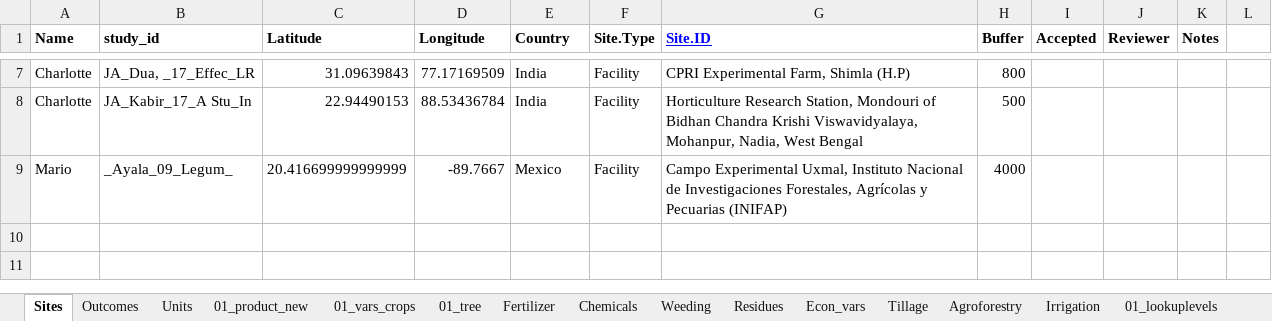
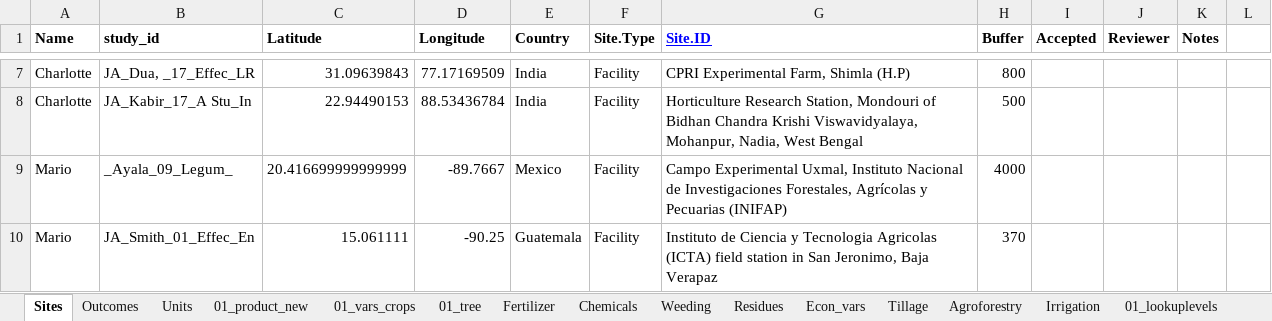
Before and after one commit to andreacsanchezb10/Agroecology_Evidence_Hub, an Excel workbook: 02.FOMD/02.metadata_structure/New term request .xlsx, sheet Sites, drawn as a sheet; only a part is shown, gaps mark what is left out; values as stored, in another font and other column widths than the file's, no borders; conditional formats not drawn; the diff names each change by its address in the sheet, - before the commit and + after, or states it on an @@ line.

```diff
--- a/02.FOMD/02.metadata_structure/New term request .xlsx (sheet Sites)
+++ b/02.FOMD/02.metadata_structure/New term request .xlsx (sheet Sites)
+row 10: Mario | JA_Smith_01_Effec_En | 15.061111 | -90.25 | Guatemala | Facility | Instituto de Ciencia y Tecnologia Agricolas (ICTA) field station in San Jeronimo, Baja Verapaz | 370
```
Also changed, not shown: sheet 01_vars_crops, sheet 01_product_new, 42 other files.
